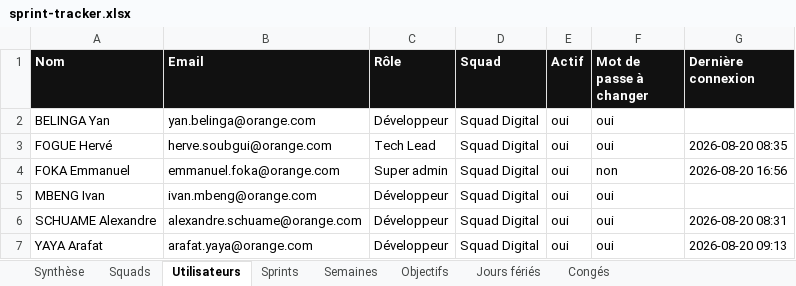
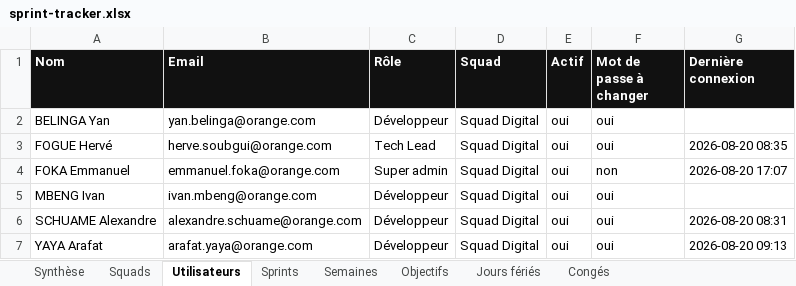
Before and after one commit to efoka24-ops/sprint-tracker, an Excel workbook: bd/sprint-tracker.xlsx, sheet Utilisateurs, drawn as a sheet; values as stored, in another font and other column widths than the file's, no borders; the diff names each change by its address in the sheet, - before the commit and + after, or states it on an @@ line.

```diff
--- a/bd/sprint-tracker.xlsx (sheet Utilisateurs)
+++ b/bd/sprint-tracker.xlsx (sheet Utilisateurs)
-G4 (Dernière connexion): 2026-08-20 16:56
+G4 (Dernière connexion): 2026-08-20 17:07
```
Also changed, not shown: sheet Squads, sheet Synthèse.
